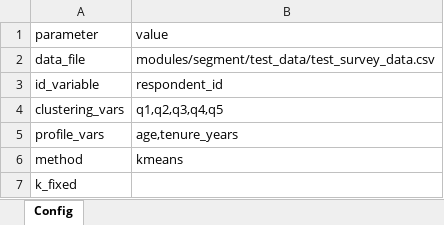
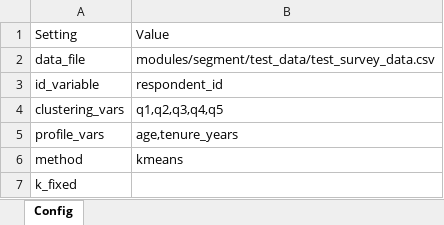
Before and after one commit to DuncanRBrett/Turas, an Excel workbook: modules/segment/test_data/test_segment_config.xlsx, sheet Config, drawn as a sheet; only a part is shown; values as stored, in another font and other column widths than the file's, no borders; removed rows and columns are numbered as before the commit, all else as after; the diff names each change by its address in the sheet, - before the commit and + after, or states it on an @@ line.

```diff
--- a/modules/segment/test_data/test_segment_config.xlsx (sheet Config)
+++ b/modules/segment/test_data/test_segment_config.xlsx (sheet Config)
-row 1: parameter | value
+row 1: Setting | Value
```
